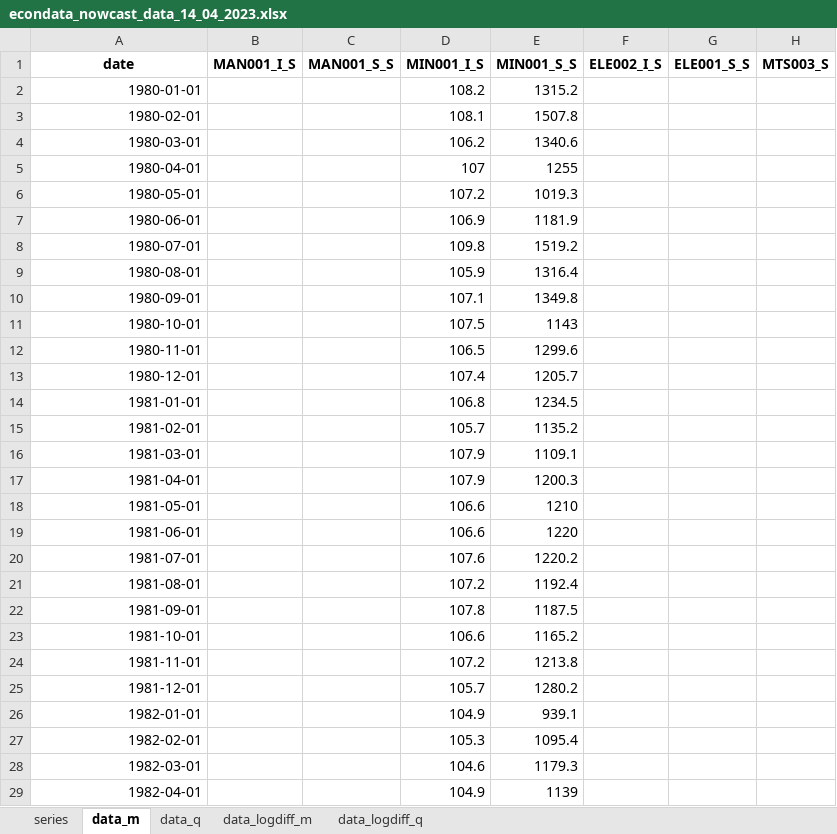
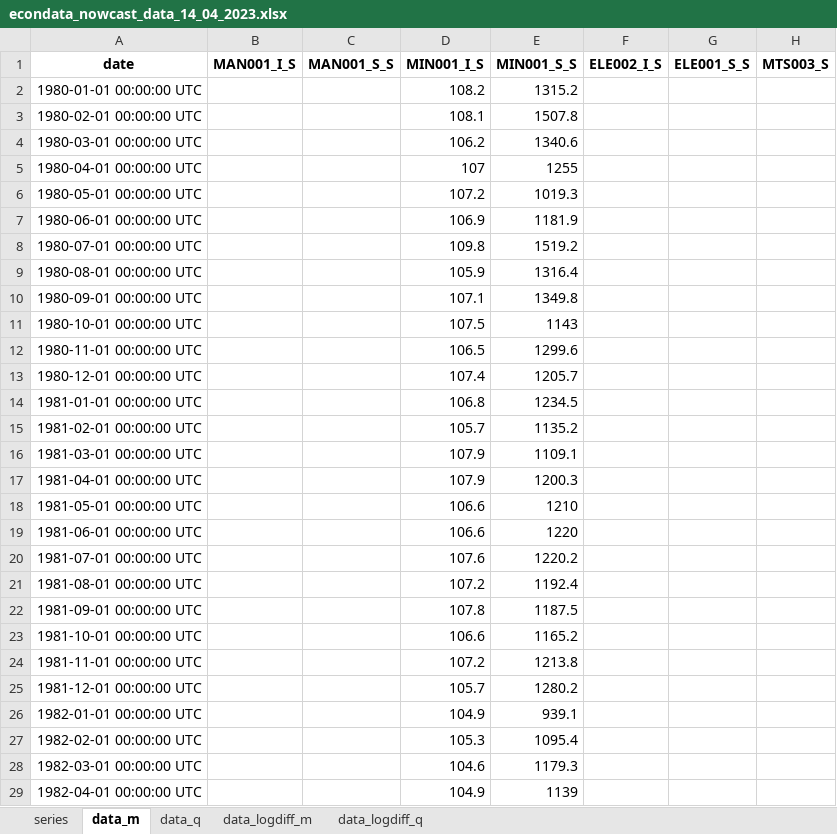
Before and after one commit to Stellenbosch-Econometrics/SA-Nowcast, an Excel workbook: vintages/econdata_nowcast_data_14_04_2023.xlsx, sheet data_m, drawn as a sheet; only a part is shown; values as stored, in another font and other column widths than the file's, no borders; the diff covers the shown part only; the diff names each change by its address in the sheet, - before the commit and + after, or states it on an @@ line.

```diff
--- a/vintages/econdata_nowcast_data_14_04_2023.xlsx (sheet data_m)
+++ b/vintages/econdata_nowcast_data_14_04_2023.xlsx (sheet data_m)
-A2: 1980-01-01
+A2: 1980-01-01 00:00:00 UTC
-A3: 1980-02-01
+A3: 1980-02-01 00:00:00 UTC
-A4: 1980-03-01
+A4: 1980-03-01 00:00:00 UTC
-A5: 1980-04-01
+A5: 1980-04-01 00:00:00 UTC
-A6: 1980-05-01
+A6: 1980-05-01 00:00:00 UTC
-A7: 1980-06-01
+A7: 1980-06-01 00:00:00 UTC
-A8: 1980-07-01
+A8: 1980-07-01 00:00:00 UTC
-A9: 1980-08-01
+A9: 1980-08-01 00:00:00 UTC
-A10: 1980-09-01
+A10: 1980-09-01 00:00:00 UTC
-A11: 1980-10-01
+A11: 1980-10-01 00:00:00 UTC
-A12: 1980-11-01
+A12: 1980-11-01 00:00:00 UTC
-A13: 1980-12-01
+A13: 1980-12-01 00:00:00 UTC
-A14: 1981-01-01
+A14: 1981-01-01 00:00:00 UTC
-A15: 1981-02-01
+A15: 1981-02-01 00:00:00 UTC
-A16: 1981-03-01
+A16: 1981-03-01 00:00:00 UTC
-A17: 1981-04-01
+A17: 1981-04-01 00:00:00 UTC
-A18: 1981-05-01
+A18: 1981-05-01 00:00:00 UTC
-A19: 1981-06-01
+A19: 1981-06-01 00:00:00 UTC
-A20: 1981-07-01
+A20: 1981-07-01 00:00:00 UTC
-A21: 1981-08-01
+A21: 1981-08-01 00:00:00 UTC
-A22: 1981-09-01
+A22: 1981-09-01 00:00:00 UTC
-A23: 1981-10-01
+A23: 1981-10-01 00:00:00 UTC
-A24: 1981-11-01
+A24: 1981-11-01 00:00:00 UTC
-A25: 1981-12-01
+A25: 1981-12-01 00:00:00 UTC
-A26: 1982-01-01
+A26: 1982-01-01 00:00:00 UTC
-A27: 1982-02-01
+A27: 1982-02-01 00:00:00 UTC
-A28: 1982-03-01
+A28: 1982-03-01 00:00:00 UTC
-A29: 1982-04-01
+A29: 1982-04-01 00:00:00 UTC
```
Also changed, not shown: 491 edited cells elsewhere in this sheet, sheet data_logdiff_m, sheet data_q, sheet data_logdiff_q, sheet series, vintages/econdata_nowcast_data_03_04_2023.xlsx, vintages/econdata_nowcast_data_05_05_2023.xlsx, 7 other files.
